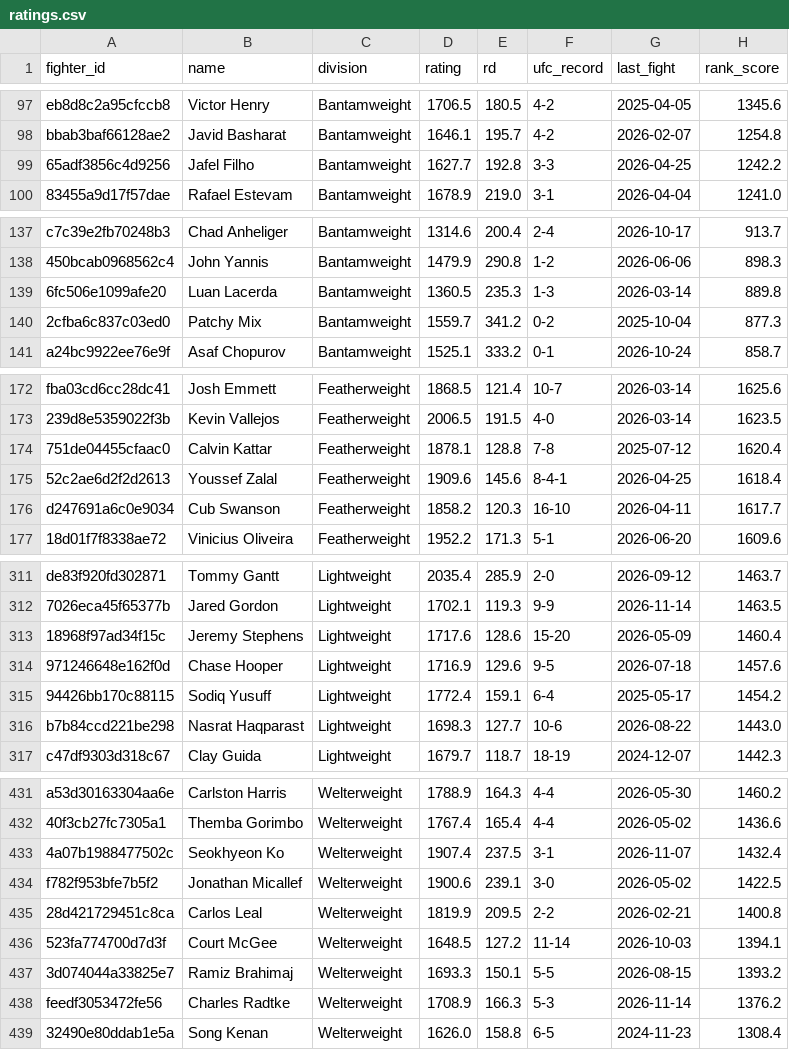
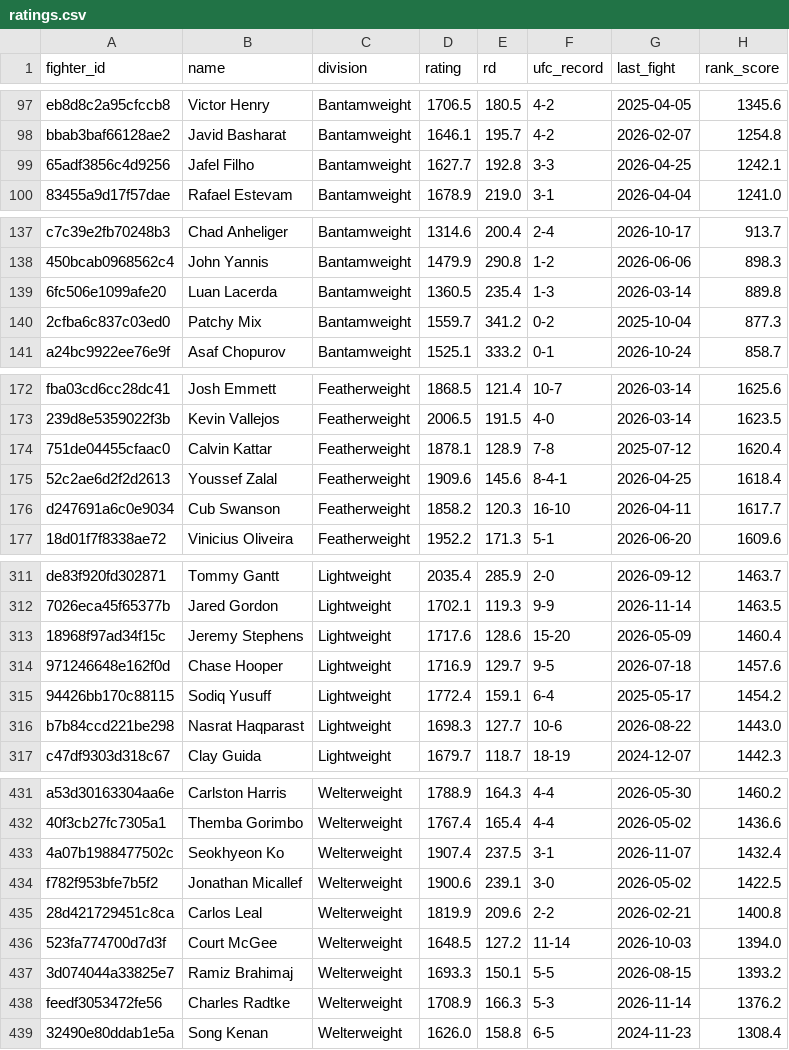
Before and after one commit to AramyJFerrent/AramyJFerrent, a CSV file: UFCFightPredictor/predictions/ratings.csv, drawn as a sheet; only a part is shown, gaps mark what is left out; the diff covers the shown part only.

```diff
--- a/UFCFightPredictor/predictions/ratings.csv
+++ b/UFCFightPredictor/predictions/ratings.csv
@@ -98,3 +98,3 @@ eb8d8c2a95cfccb8,Victor Henry,Bantamweight,1706.5,180.5,4-2,2025-04-05,1345.6
 bbab3baf66128ae2,Javid Basharat,Bantamweight,1646.1,195.7,4-2,2026-02-07,1254.8
-65adf3856c4d9256,Jafel Filho,Bantamweight,1627.7,192.8,3-3,2026-04-25,1242.2
+65adf3856c4d9256,Jafel Filho,Bantamweight,1627.7,192.8,3-3,2026-04-25,1242.1
 83455a9d17f57dae,Rafael Estevam,Bantamweight,1678.9,219.0,3-1,2026-04-04,1241.0
@@ -138,3 +138,3 @@ c7c39e2fb70248b3,Chad Anheliger,Bantamweight,1314.6,200.4,2-4,2026-10-17,913.7
 450bcab0968562c4,John Yannis,Bantamweight,1479.9,290.8,1-2,2026-06-06,898.3
-6fc506e1099afe20,Luan Lacerda,Bantamweight,1360.5,235.3,1-3,2026-03-14,889.8
+6fc506e1099afe20,Luan Lacerda,Bantamweight,1360.5,235.4,1-3,2026-03-14,889.8
 2cfba6c837c03ed0,Patchy Mix,Bantamweight,1559.7,341.2,0-2,2025-10-04,877.3
@@ -173,3 +173,3 @@ fba03cd6cc28dc41,Josh Emmett,Featherweight,1868.5,121.4,10-7,2026-03-14,1625.6
 239d8e5359022f3b,Kevin Vallejos,Featherweight,2006.5,191.5,4-0,2026-03-14,1623.5
-751de04455cfaac0,Calvin Kattar,Featherweight,1878.1,128.8,7-8,2025-07-12,1620.4
+751de04455cfaac0,Calvin Kattar,Featherweight,1878.1,128.9,7-8,2025-07-12,1620.4
 52c2ae6d2f2d2613,Youssef Zalal,Featherweight,1909.6,145.6,8-4-1,2026-04-25,1618.4
@@ -313,3 +313,3 @@ de83f920fd302871,Tommy Gantt,Lightweight,2035.4,285.9,2-0,2026-09-12,1463.7
 18968f97ad34f15c,Jeremy Stephens,Lightweight,1717.6,128.6,15-20,2026-05-09,1460.4
-971246648e162f0d,Chase Hooper,Lightweight,1716.9,129.6,9-5,2026-07-18,1457.6
+971246648e162f0d,Chase Hooper,Lightweight,1716.9,129.7,9-5,2026-07-18,1457.6
 94426bb170c88115,Sodiq Yusuff,Lightweight,1772.4,159.1,6-4,2025-05-17,1454.2
@@ -434,4 +434,4 @@ a53d30163304aa6e,Carlston Harris,Welterweight,1788.9,164.3,4-4,2026-05-30,1460.2
 f782f953bfe7b5f2,Jonathan Micallef,Welterweight,1900.6,239.1,3-0,2026-05-02,1422.5
-28d421729451c8ca,Carlos Leal,Welterweight,1819.9,209.5,2-2,2026-02-21,1400.8
-523fa774700d7d3f,Court McGee,Welterweight,1648.5,127.2,11-14,2026-10-03,1394.1
+28d421729451c8ca,Carlos Leal,Welterweight,1819.9,209.6,2-2,2026-02-21,1400.8
+523fa774700d7d3f,Court McGee,Welterweight,1648.5,127.2,11-14,2026-10-03,1394.0
 3d074044a33825e7,Ramiz Brahimaj,Welterweight,1693.3,150.1,5-5,2026-08-15,1393.2
```
Also changed, not shown: 5 edited cells elsewhere in this file, UFCFightPredictor/predictions/log.csv.
